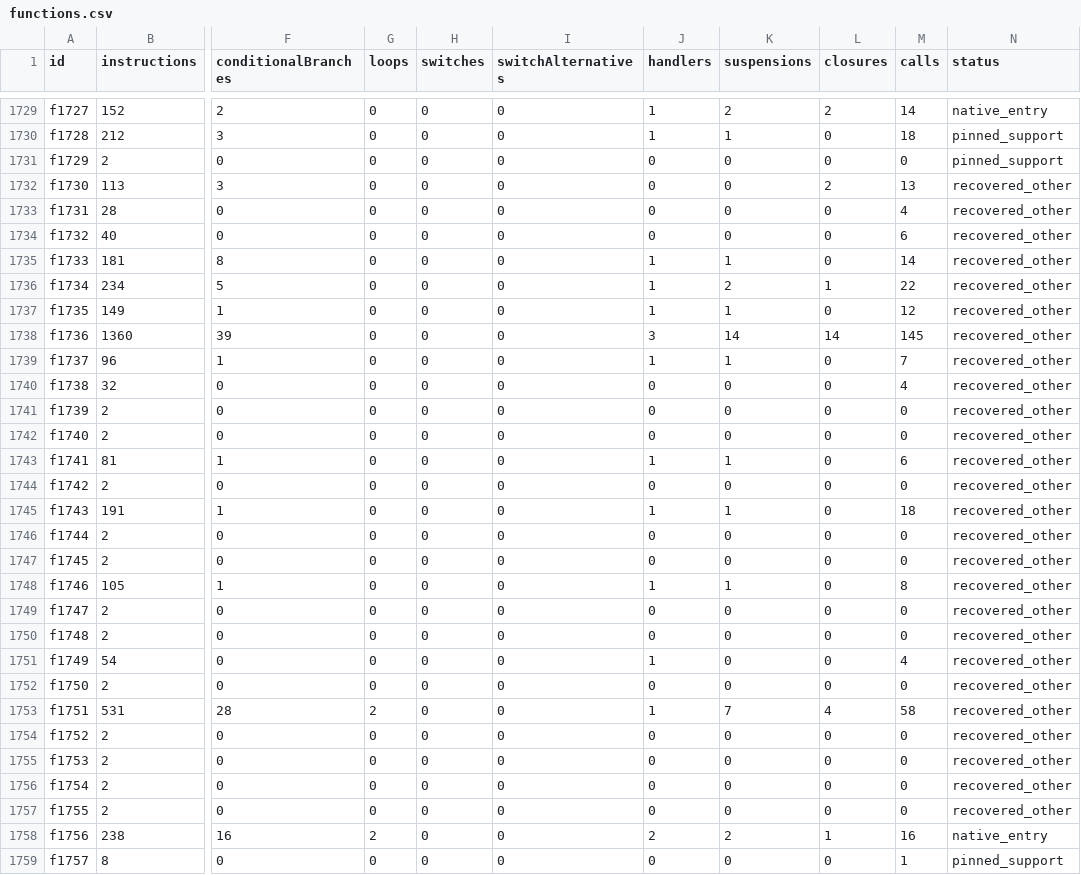
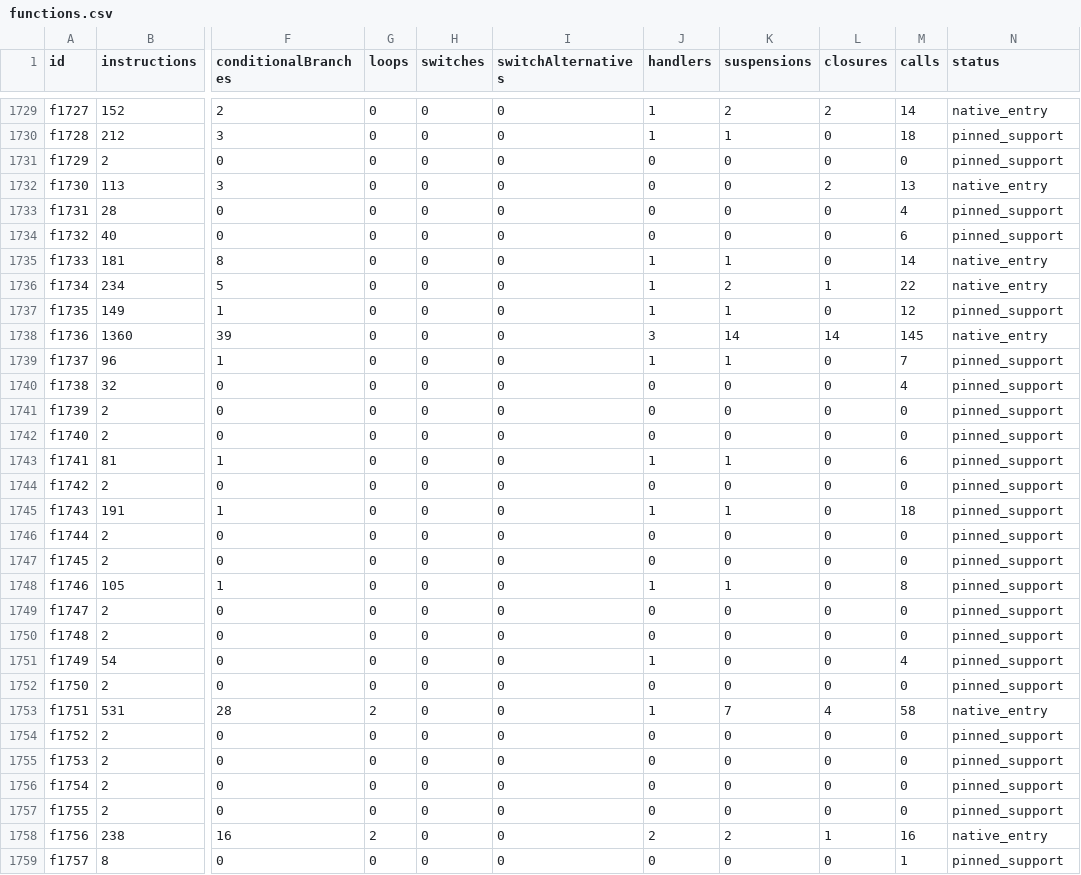
Before and after one commit to jebdekho53/nexus, a CSV file: docs/reconstruction-inventory/functions.csv, drawn as a sheet; only a part is shown, gaps mark what is left out; the diff covers the shown part only; the diff names each change by its address in the sheet, - before the commit and + after, or states it on an @@ line.

```diff
--- a/docs/reconstruction-inventory/functions.csv
+++ b/docs/reconstruction-inventory/functions.csv
-N1732 (status): recovered_other
+N1732 (status): native_entry
-N1733:N1734 (status): recovered_other
+N1733:N1734 (status): pinned_support
-N1735:N1736 (status): recovered_other
+N1735:N1736 (status): native_entry
-N1737 (status): recovered_other
+N1737 (status): pinned_support
-N1738 (status): recovered_other
+N1738 (status): native_entry
-N1739:N1752 (status): recovered_other
+N1739:N1752 (status): pinned_support
-N1753 (status): recovered_other
+N1753 (status): native_entry
-N1754:N1757 (status): recovered_other
+N1754:N1757 (status): pinned_support
```
Also changed, not shown: 21 edited cells elsewhere in this file, 6 other files.
